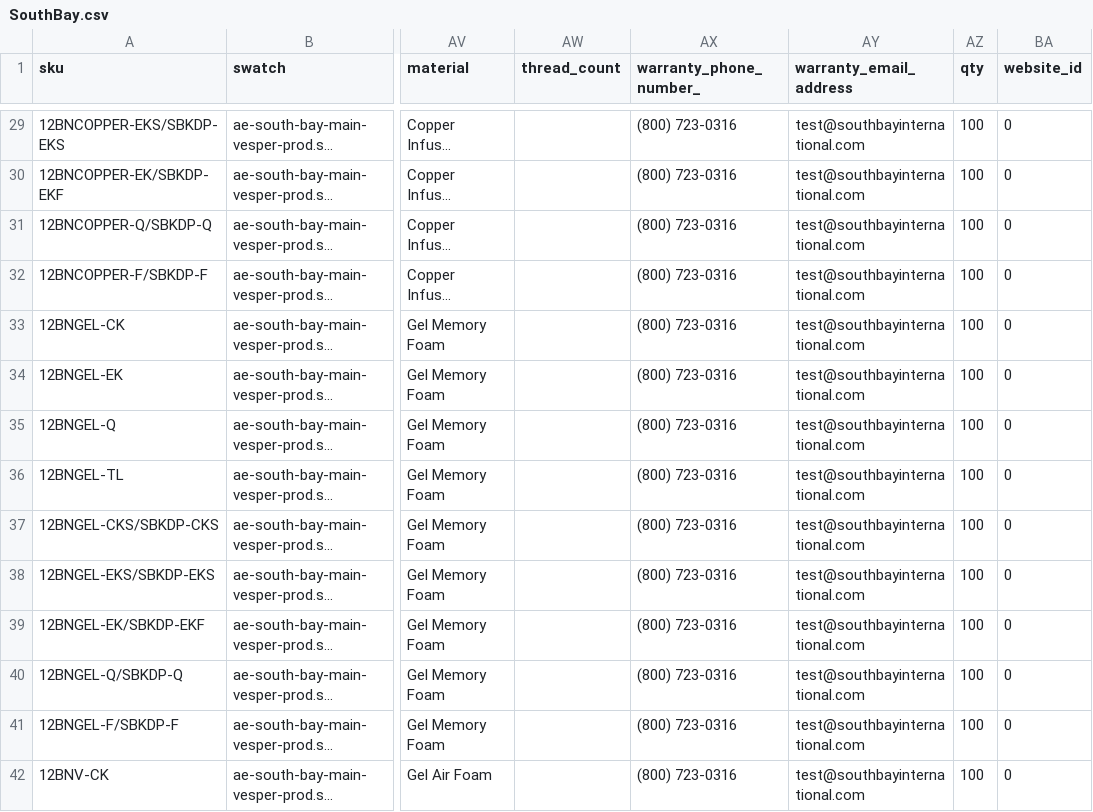
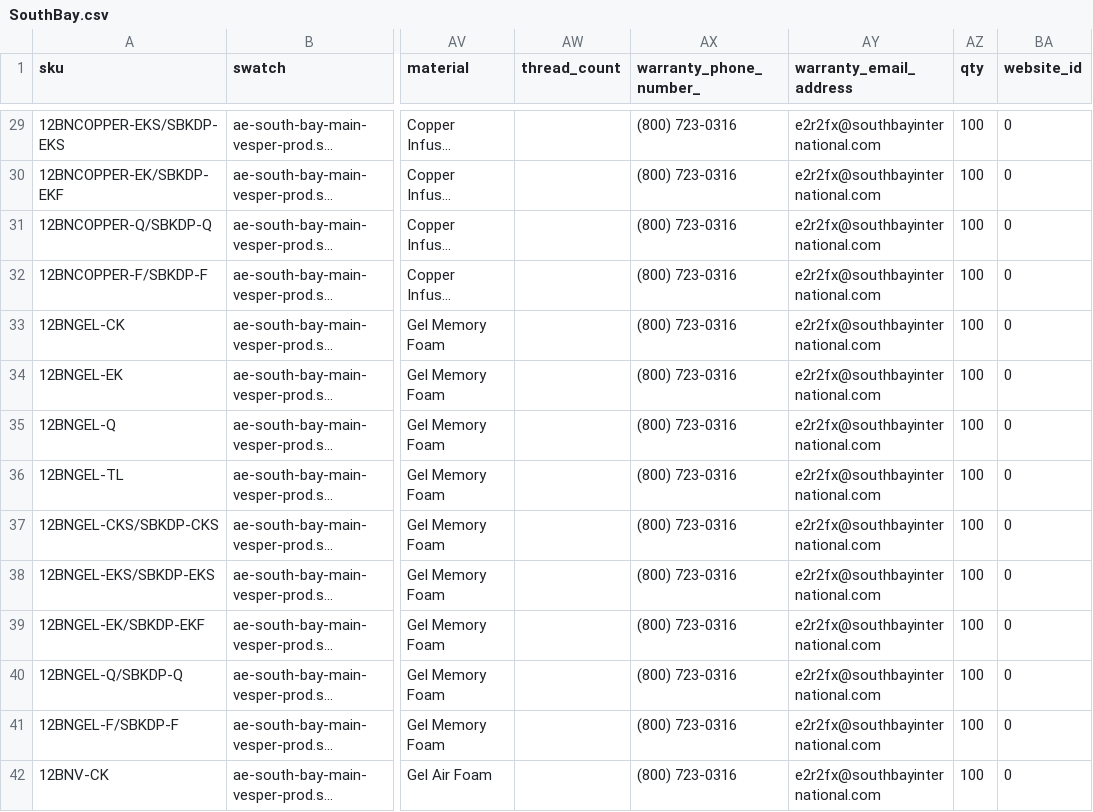
Before and after one commit to e2r2fx/CsvGit, a CSV file: SouthBay.csv, drawn as a sheet; only a part is shown, gaps mark what is left out; long unchanged cells end in …; the diff covers the shown part only; the diff names each change by its address in the sheet, - before the commit and + after, or states it on an @@ line.

Commit message:
changed email in south bay

```diff
--- a/SouthBay.csv
+++ b/SouthBay.csv
-AY29:AY42 (warranty_email_address): test@southbayinternational.com
+AY29:AY42 (warranty_email_address): e2r2fx@southbayinternational.com
```
Also changed, not shown: 58 edited cells elsewhere in this file.
